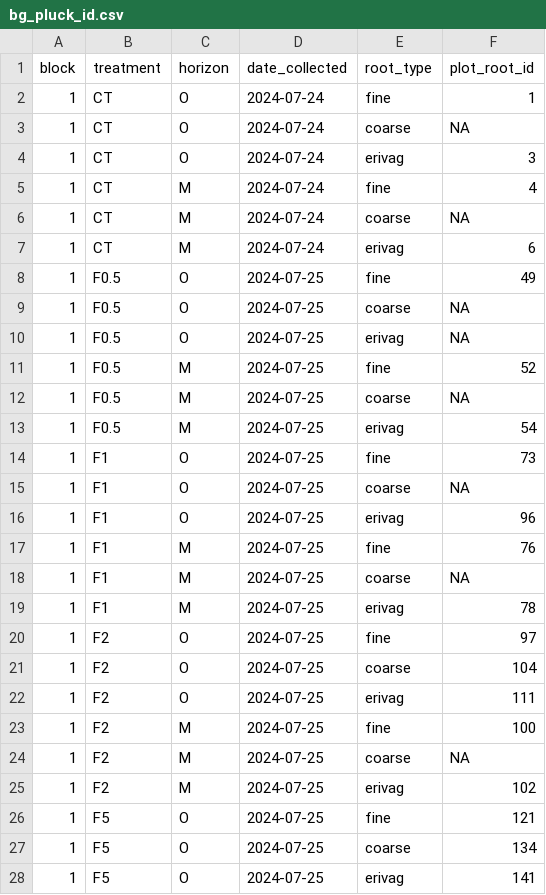
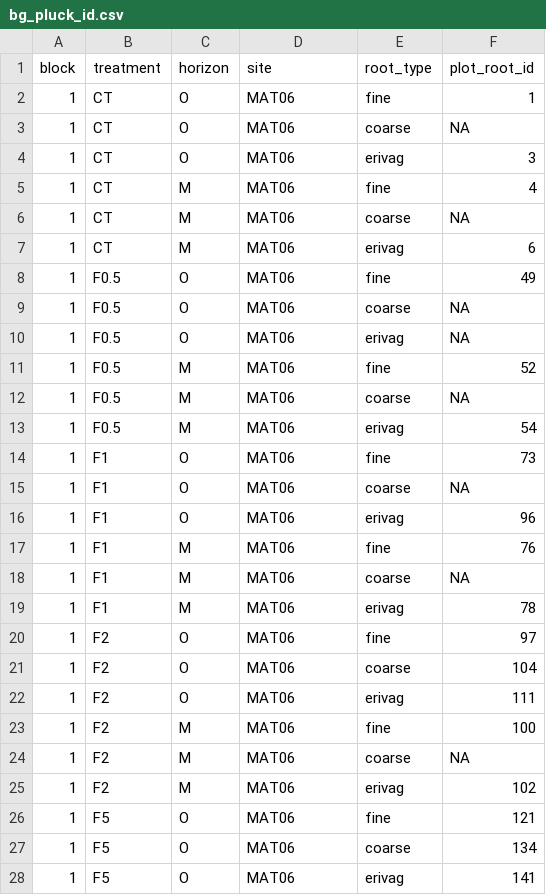
Before and after one commit to sjkjaer/LTER-pluck, a CSV file: 2024_pluck/processed_data/bg_pluck_id.csv, drawn as a sheet; only a part is shown; the diff covers the shown part only.

```diff
--- a/2024_pluck/processed_data/bg_pluck_id.csv
+++ b/2024_pluck/processed_data/bg_pluck_id.csv
@@ -1,28 +1,28 @@
-"block","treatment","horizon","date_collected","root_type","plot_root_id"
-1,"CT","O",2024-07-24,"fine",1
-1,"CT","O",2024-07-24,"coarse",NA
-1,"CT","O",2024-07-24,"erivag",3
-1,"CT","M",2024-07-24,"fine",4
-1,"CT","M",2024-07-24,"coarse",NA
-1,"CT","M",2024-07-24,"erivag",6
-1,"F0.5","O",2024-07-25,"fine",49
-1,"F0.5","O",2024-07-25,"coarse",NA
-1,"F0.5","O",2024-07-25,"erivag",NA
-1,"F0.5","M",2024-07-25,"fine",52
-1,"F0.5","M",2024-07-25,"coarse",NA
-1,"F0.5","M",2024-07-25,"erivag",54
-1,"F1","O",2024-07-25,"fine",73
-1,"F1","O",2024-07-25,"coarse",NA
-1,"F1","O",2024-07-25,"erivag",96
-1,"F1","M",2024-07-25,"fine",76
-1,"F1","M",2024-07-25,"coarse",NA
-1,"F1","M",2024-07-25,"erivag",78
-1,"F2","O",2024-07-25,"fine",97
-1,"F2","O",2024-07-25,"coarse",104
-1,"F2","O",2024-07-25,"erivag",111
-1,"F2","M",2024-07-25,"fine",100
-1,"F2","M",2024-07-25,"coarse",NA
-1,"F2","M",2024-07-25,"erivag",102
-1,"F5","O",2024-07-25,"fine",121
-1,"F5","O",2024-07-25,"coarse",134
-1,"F5","O",2024-07-25,"erivag",141
+"block","treatment","horizon","site","root_type","plot_root_id"
+1,"CT","O","MAT06","fine",1
+1,"CT","O","MAT06","coarse",NA
+1,"CT","O","MAT06","erivag",3
+1,"CT","M","MAT06","fine",4
+1,"CT","M","MAT06","coarse",NA
+1,"CT","M","MAT06","erivag",6
+1,"F0.5","O","MAT06","fine",49
+1,"F0.5","O","MAT06","coarse",NA
+1,"F0.5","O","MAT06","erivag",NA
+1,"F0.5","M","MAT06","fine",52
+1,"F0.5","M","MAT06","coarse",NA
+1,"F0.5","M","MAT06","erivag",54
+1,"F1","O","MAT06","fine",73
+1,"F1","O","MAT06","coarse",NA
+1,"F1","O","MAT06","erivag",96
+1,"F1","M","MAT06","fine",76
+1,"F1","M","MAT06","coarse",NA
+1,"F1","M","MAT06","erivag",78
+1,"F2","O","MAT06","fine",97
+1,"F2","O","MAT06","coarse",104
+1,"F2","O","MAT06","erivag",111
+1,"F2","M","MAT06","fine",100
+1,"F2","M","MAT06","coarse",NA
+1,"F2","M","MAT06","erivag",102
+1,"F5","O","MAT06","fine",121
+1,"F5","O","MAT06","coarse",134
+1,"F5","O","MAT06","erivag",141
```
Also changed, not shown: 81 edited cells elsewhere in this file, 2024_pluck/processed_data/final_data/bg_cn.csv, 2024_pluck/processed_data/final_data/bg_mass.csv, 5 other files.
